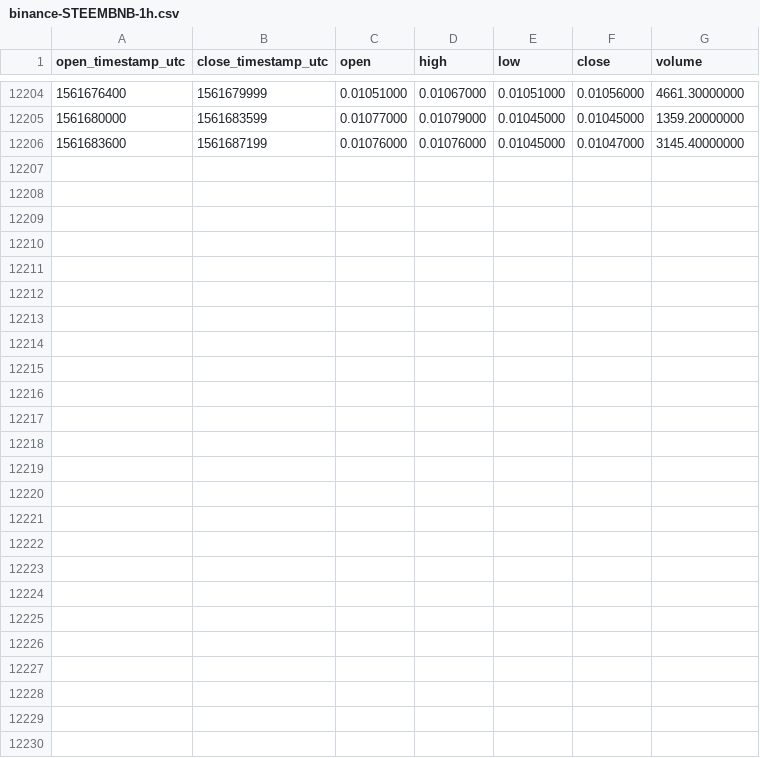
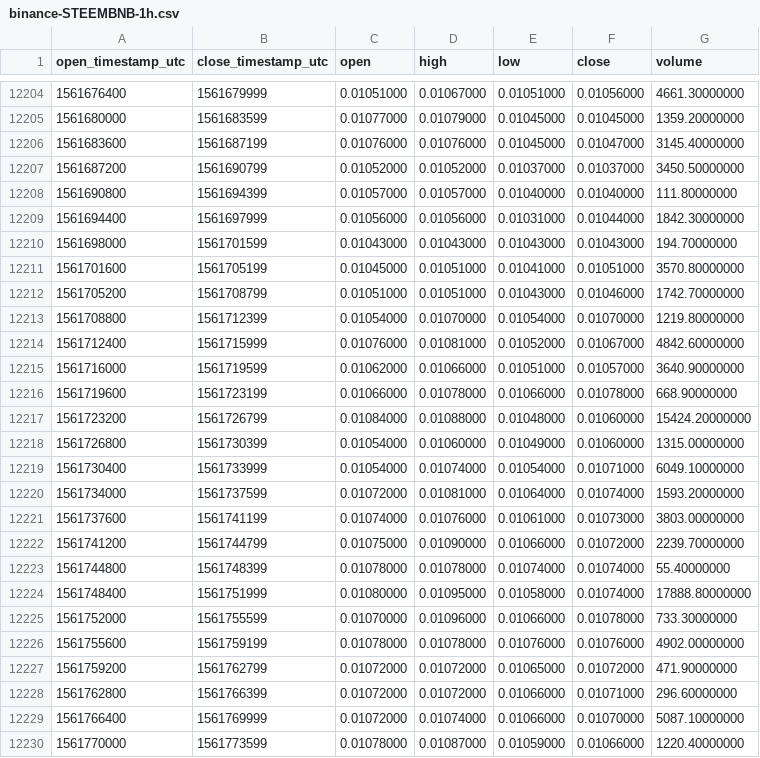
Before and after one commit to cryptobigbro/binance-STEEMBNB, a CSV file: binance-STEEMBNB-1h.csv, drawn as a sheet; only a part is shown, gaps mark what is left out.

Commit message:
Update OHLCV data.

```diff
--- a/binance-STEEMBNB-1h.csv
+++ b/binance-STEEMBNB-1h.csv
@@ -12206 +12206,25 @@ open_timestamp_utc,close_timestamp_utc,open,high,low,close,volume
 1561683600,1561687199,0.01076000,0.01076000,0.01045000,0.01047000,3145.40000000
+1561687200,1561690799,0.01052000,0.01052000,0.01037000,0.01037000,3450.50000000
+1561690800,1561694399,0.01057000,0.01057000,0.01040000,0.01040000,111.80000000
+1561694400,1561697999,0.01056000,0.01056000,0.01031000,0.01044000,1842.30000000
+1561698000,1561701599,0.01043000,0.01043000,0.01043000,0.01043000,194.70000000
+1561701600,1561705199,0.01045000,0.01051000,0.01041000,0.01051000,3570.80000000
+1561705200,1561708799,0.01051000,0.01051000,0.01043000,0.01046000,1742.70000000
+1561708800,1561712399,0.01054000,0.01070000,0.01054000,0.01070000,1219.80000000
+1561712400,1561715999,0.01076000,0.01081000,0.01052000,0.01067000,4842.60000000
+1561716000,1561719599,0.01062000,0.01066000,0.01051000,0.01057000,3640.90000000
+1561719600,1561723199,0.01066000,0.01078000,0.01066000,0.01078000,668.90000000
+1561723200,1561726799,0.01084000,0.01088000,0.01048000,0.01060000,15424.20000000
+1561726800,1561730399,0.01054000,0.01060000,0.01049000,0.01060000,1315.00000000
+1561730400,1561733999,0.01054000,0.01074000,0.01054000,0.01071000,6049.10000000
+1561734000,1561737599,0.01072000,0.01081000,0.01064000,0.01074000,1593.20000000
+1561737600,1561741199,0.01074000,0.01076000,0.01061000,0.01073000,3803.00000000
+1561741200,1561744799,0.01075000,0.01090000,0.01066000,0.01072000,2239.70000000
+1561744800,1561748399,0.01078000,0.01078000,0.01074000,0.01074000,55.40000000
+1561748400,1561751999,0.01080000,0.01095000,0.01058000,0.01074000,17888.80000000
+1561752000,1561755599,0.01070000,0.01096000,0.01066000,0.01078000,733.30000000
+1561755600,1561759199,0.01078000,0.01078000,0.01076000,0.01076000,4902.00000000
+1561759200,1561762799,0.01072000,0.01072000,0.01065000,0.01072000,471.90000000
+1561762800,1561766399,0.01072000,0.01072000,0.01066000,0.01071000,296.60000000
+1561766400,1561769999,0.01072000,0.01074000,0.01066000,0.01070000,5087.10000000
+1561770000,1561773599,0.01078000,0.01087000,0.01059000,0.01066000,1220.40000000
```
Also changed, not shown: binance-STEEMBNB-1d.csv.
